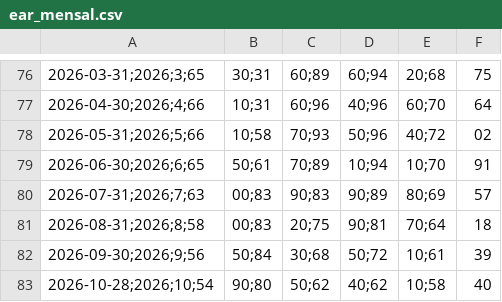
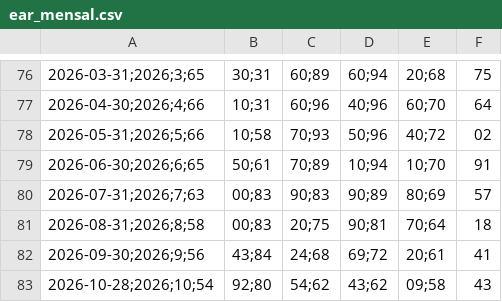
Before and after one commit to bernavice/ear-sin-automatico, a CSV file: dados/ear_mensal.csv, drawn as a sheet; only a part is shown, gaps mark what is left out; the diff names each change by its address in the sheet, - before the commit and + after, or states it on an @@ line.

```diff
--- a/dados/ear_mensal.csv
+++ b/dados/ear_mensal.csv
-B82: 50;84
+B82: 43;84
-C82: 30;68
+C82: 24;68
-D82: 50;72
+D82: 69;72
-E82: 10;61
+E82: 20;61
-F82: 39
+F82: 41
-B83: 90;80
+B83: 92;80
-C83: 50;62
+C83: 54;62
-D83: 40;62
+D83: 43;62
-E83: 10;58
+E83: 09;58
-F83: 40
+F83: 43
```
Also changed, not shown: dados/ear_diaria.csv, 1 other file.
